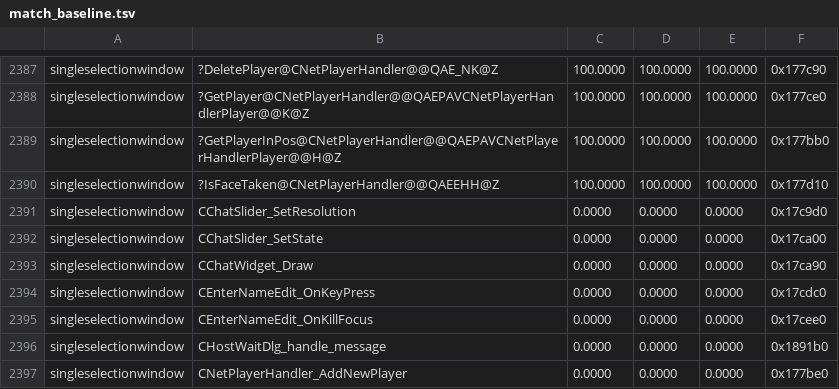
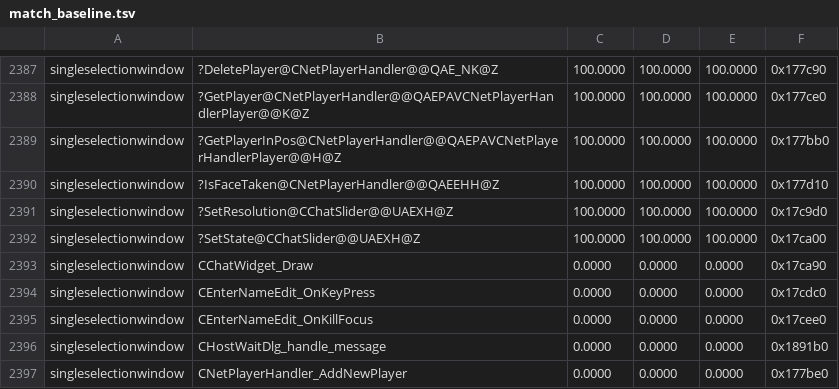
Before and after one commit to sushi-shi/homm3-decomp, a TSV file: config/match_baseline.tsv, drawn as a sheet; only a part is shown, gaps mark what is left out.

```diff
--- a/config/match_baseline.tsv
+++ b/config/match_baseline.tsv
@@ -2390,4 +2390,4 @@ singleselectionwindow	?GetPlayerInPos@CNetPlayerHandler@@QAEPAVCNetPlayerHandler
 singleselectionwindow	?IsFaceTaken@CNetPlayerHandler@@QAEEHH@Z	100.0000	100.0000	100.0000	0x177d10
-singleselectionwindow	CChatSlider_SetResolution	0.0000	0.0000	0.0000	0x17c9d0
-singleselectionwindow	CChatSlider_SetState	0.0000	0.0000	0.0000	0x17ca00
+singleselectionwindow	?SetResolution@CChatSlider@@UAEXH@Z	100.0000	100.0000	100.0000	0x17c9d0
+singleselectionwindow	?SetState@CChatSlider@@UAEXH@Z	100.0000	100.0000	100.0000	0x17ca00
 singleselectionwindow	CChatWidget_Draw	0.0000	0.0000	0.0000	0x17ca90
```
Also changed, not shown: 3 other files.
